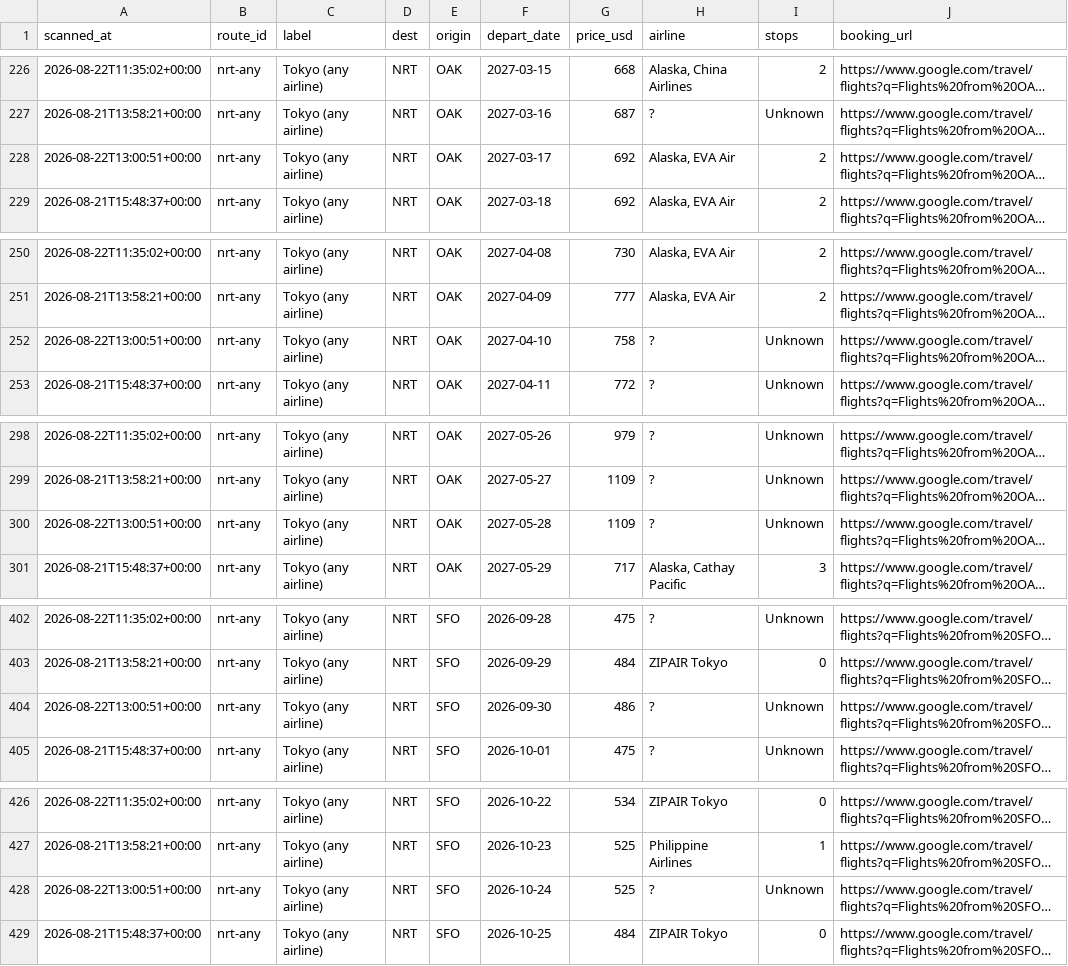
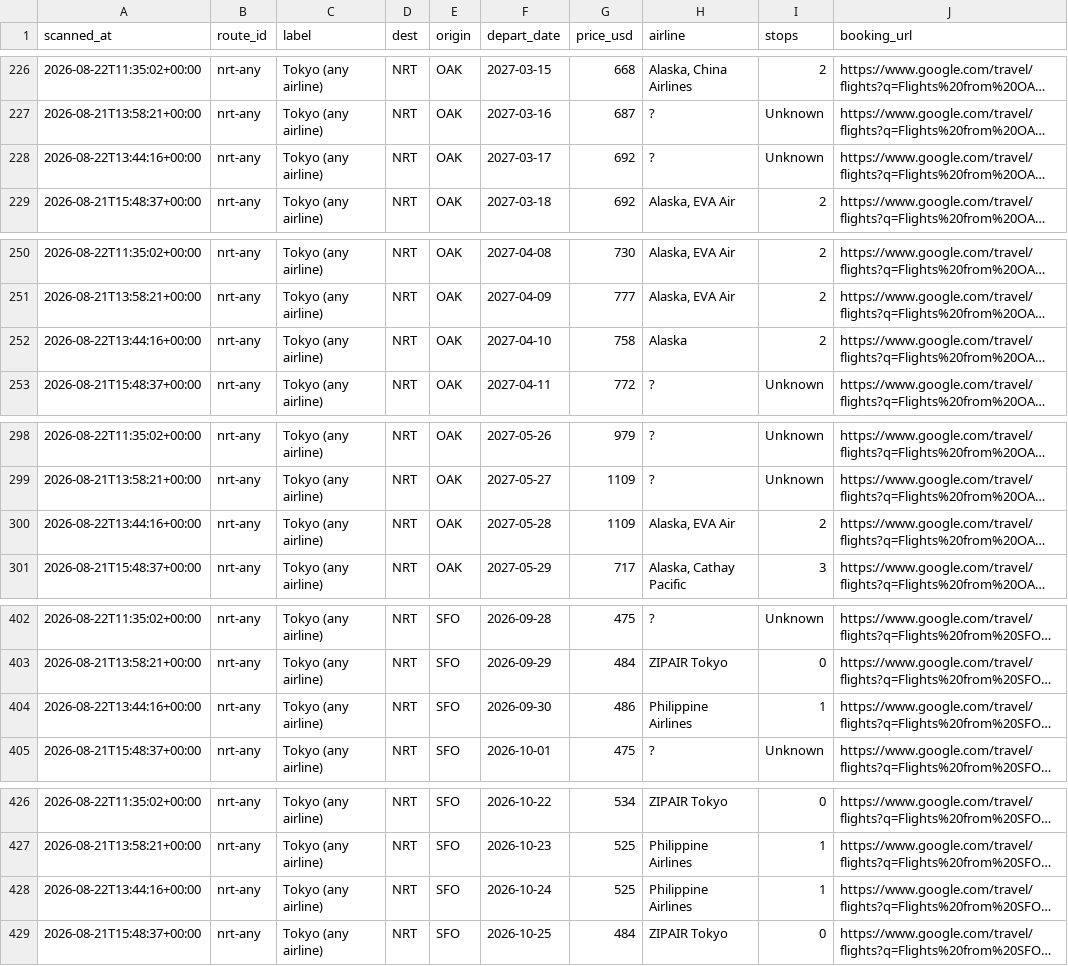
Before and after one commit to vanqd3216-dev/fare-tracker, a CSV file: calendar_latest.csv, drawn as a sheet; only a part is shown, gaps mark what is left out; long unchanged cells end in …; the diff covers the shown part only; the diff names each change by its address in the sheet, - before the commit and + after, or states it on an @@ line.

```diff
--- a/calendar_latest.csv
+++ b/calendar_latest.csv
-A228 (scanned_at): 2026-08-22T13:00:51+00:00
+A228 (scanned_at): 2026-08-22T13:44:16+00:00
-H228 (airline): Alaska, EVA Air
+H228 (airline): ?
-I228 (stops): 2
+I228 (stops): Unknown
-A252 (scanned_at): 2026-08-22T13:00:51+00:00
+A252 (scanned_at): 2026-08-22T13:44:16+00:00
-H252 (airline): ?
+H252 (airline): Alaska
-I252 (stops): Unknown
+I252 (stops): 2
-A300 (scanned_at): 2026-08-22T13:00:51+00:00
+A300 (scanned_at): 2026-08-22T13:44:16+00:00
-H300 (airline): ?
+H300 (airline): Alaska, EVA Air
-I300 (stops): Unknown
+I300 (stops): 2
-A404 (scanned_at): 2026-08-22T13:00:51+00:00
+A404 (scanned_at): 2026-08-22T13:44:16+00:00
-H404 (airline): ?
+H404 (airline): Philippine Airlines
-I404 (stops): Unknown
+I404 (stops): 1
-A428 (scanned_at): 2026-08-22T13:00:51+00:00
+A428 (scanned_at): 2026-08-22T13:44:16+00:00
-H428 (airline): ?
+H428 (airline): Philippine Airlines
-I428 (stops): Unknown
+I428 (stops): 1
```
Also changed, not shown: 157 edited cells elsewhere in this file.
